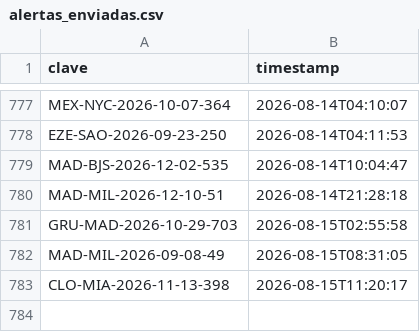
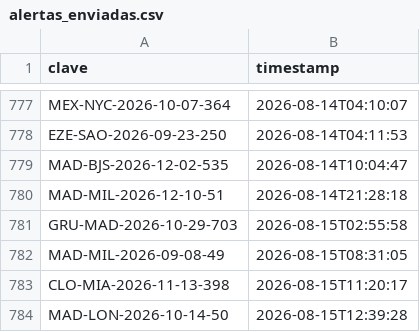
Before and after one commit to Felipebarv25/app-vuelos, a CSV file: datos/alertas_enviadas.csv, drawn as a sheet; only a part is shown, gaps mark what is left out.

```diff
--- a/datos/alertas_enviadas.csv
+++ b/datos/alertas_enviadas.csv
@@ -783 +783,2 @@ MAD-MIL-2026-09-08-49,2026-08-15T08:31:05
 CLO-MIA-2026-11-13-398,2026-08-15T11:20:17
+MAD-LON-2026-10-14-50,2026-08-15T12:39:28
```
Also changed, not shown: 3 other files.
